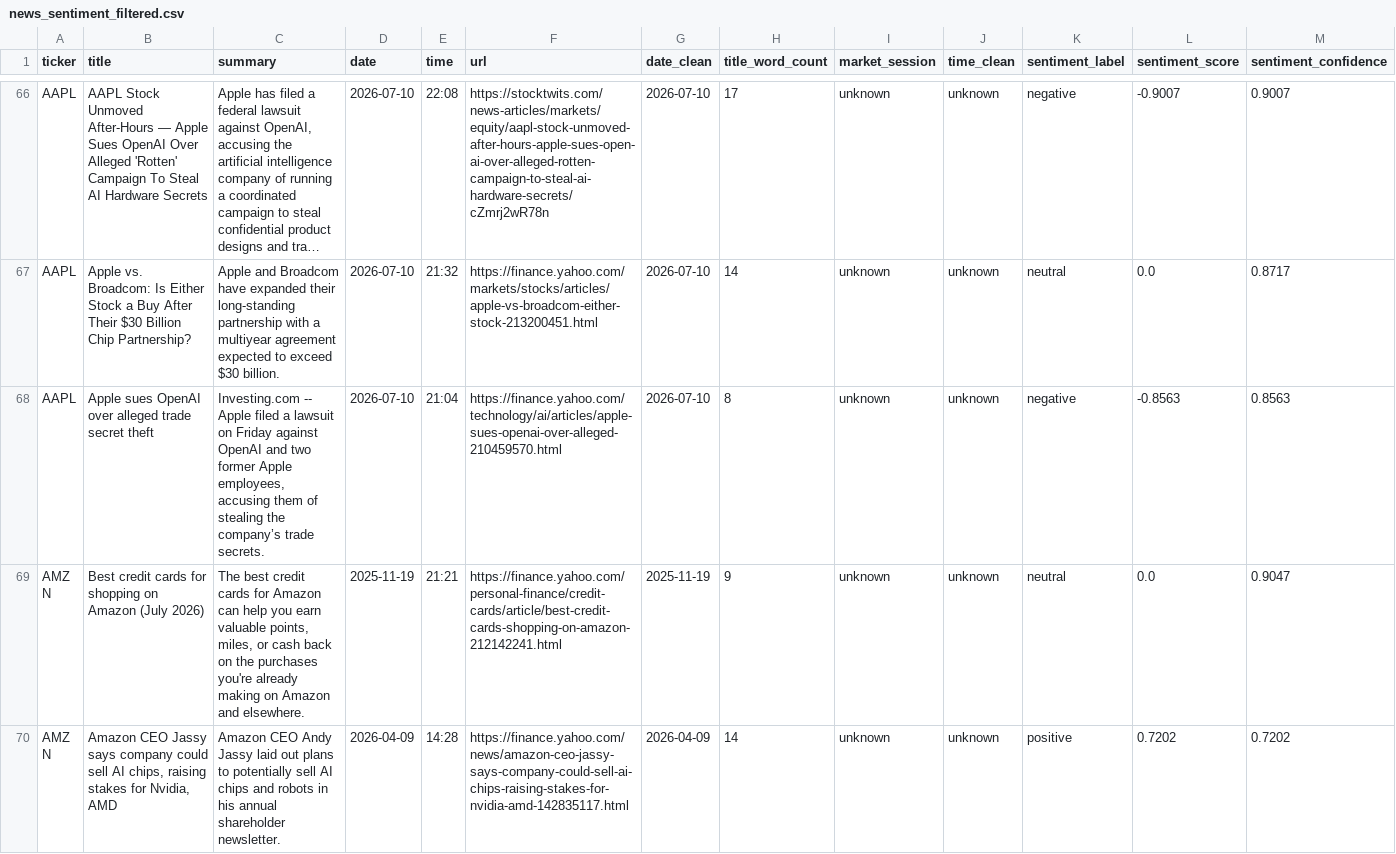
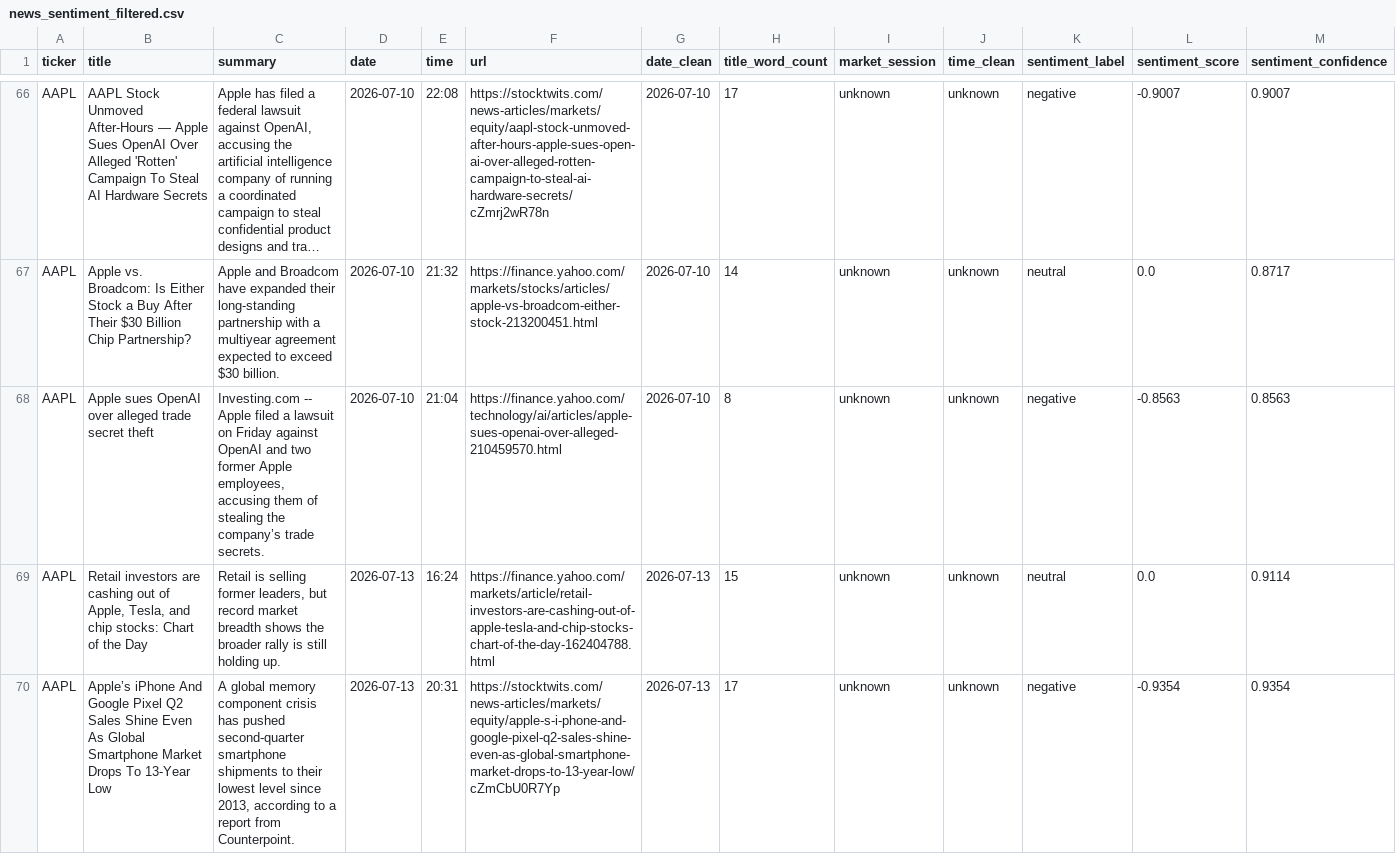
Before and after one commit to shailesh6498/Financial-News-Sentiment-Intelligence-System, a CSV file: data/processed/news_sentiment_filtered.csv, drawn as a sheet; only a part is shown, gaps mark what is left out; the shorter side is filled out with more unchanged rows; long unchanged cells end in …; the diff covers the shown part only; the diff names each change by its address in the sheet, - before the commit and + after, or states it on an @@ line.

```diff
--- a/data/processed/news_sentiment_filtered.csv
+++ b/data/processed/news_sentiment_filtered.csv
+row 69: AAPL | Retail investors are cashing out of Apple, Tesla, and chip stocks: Chart of the Day | Retail is selling former leaders, but record market breadth shows the broader rally is still holding up. | 2026-07-13 | 16:24 | https://finance.yahoo.com/markets/article/retail-investors-are-cashing-out-of-apple-tesla-and-chip-stocks-chart-of-the-day-162404788.html | 2026-07-13 | 15 | unknown | unknown | neutral | 0.0 | 0.9114
+row 70: AAPL | Apple’s iPhone And Google Pixel Q2 Sales Shine Even As Global Smartphone Market Drops To 13-Year Low | A global memory component crisis has pushed second-quarter smartphone shipments to their lowest level since 2013, according to a report from Counterpoint. | 2026-07-13 | 20:31 | https://stocktwits.com/news-articles/markets/equity/apple-s-i-phone-and-google-pixel-q2-sales-shine-even-as-global-smartphone-market-drops-to-13-year-low/cZmCbU0R7Yp | 2026-07-13 | 17 | unknown | unknown | negative | -0.9354 | 0.9354
```
Also changed, not shown: 9 added rows elsewhere in this file, data/features/model_input.csv, 4 other files.
